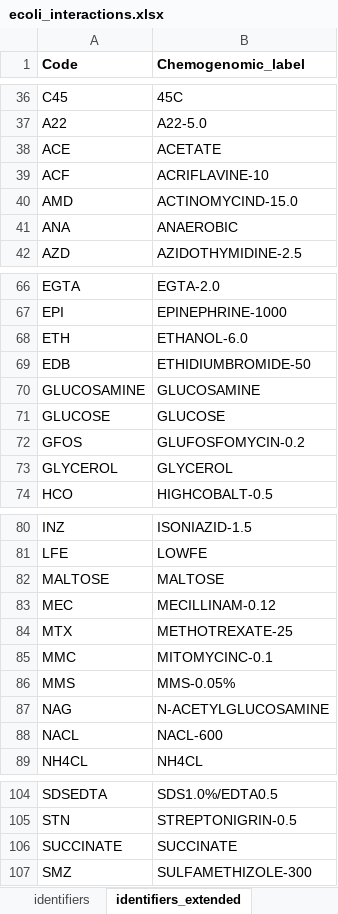
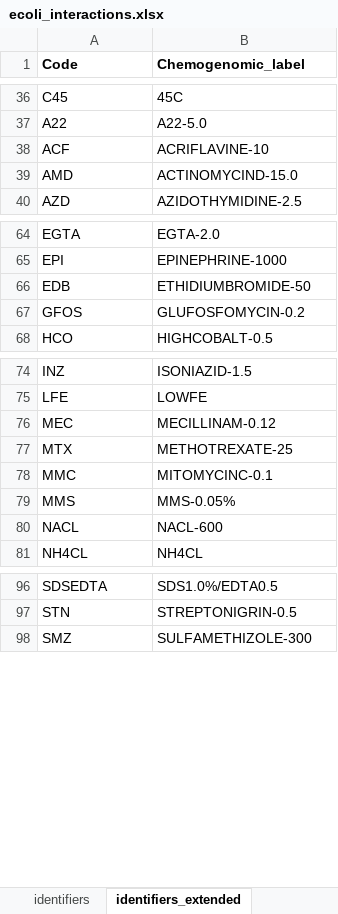
Before and after one commit to sriram-lab/CARAMeL, an Excel workbook: data/ecoli_interactions.xlsx, sheet identifiers_extended, drawn as a sheet; only a part is shown, gaps mark what is left out; values as stored, in another font and other column widths than the file's, no borders; the diff names each change by its address in the sheet, - before the commit and + after, or states it on an @@ line.

Commit message:
Updated data + code + script files.

```diff
--- a/data/ecoli_interactions.xlsx (sheet identifiers_extended)
+++ b/data/ecoli_interactions.xlsx (sheet identifiers_extended)
-row 38: ACE | ACETATE
-row 41: ANA | ANAEROBIC
-row 68: ETH | ETHANOL-6.0
-row 70: GLUCOSAMINE | GLUCOSAMINE
-row 71: GLUCOSE | GLUCOSE
-row 73: GLYCEROL | GLYCEROL
-row 82: MALTOSE | MALTOSE
-row 87: NAG | N-ACETYLGLUCOSAMINE
-row 106: SUCCINATE | SUCCINATE
```
Also changed, not shown: 6 other files.
